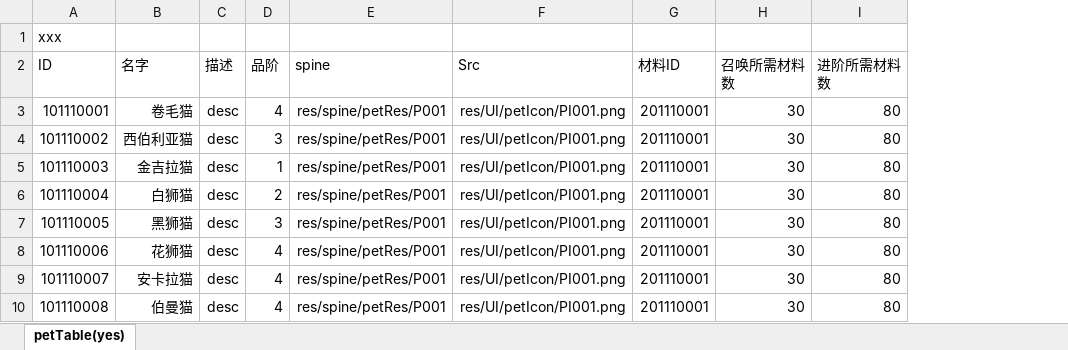
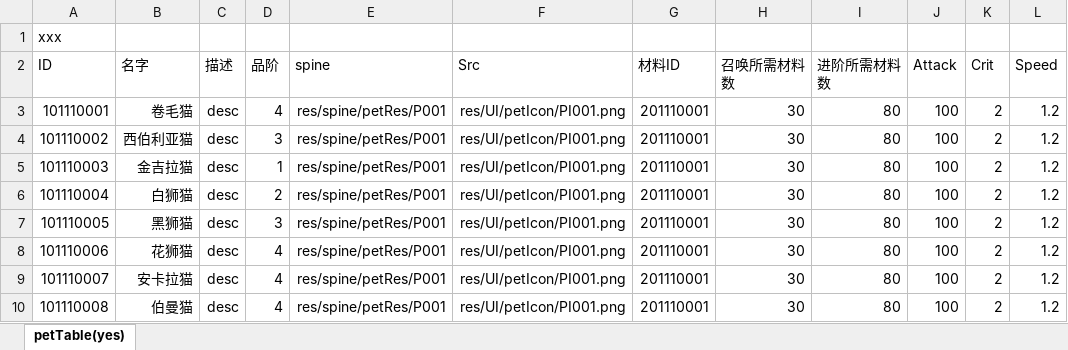
Before and after one commit to PenpenLi/test-1, an Excel workbook: lota_xin/xls/pet.xlsx, sheet petTable(yes), drawn as a sheet; values as stored, in another font and other column widths than the file's, no borders; the diff names each change by its address in the sheet, - before the commit and + after, or states it on an @@ line.

```diff
--- a/lota_xin/xls/pet.xlsx (sheet petTable(yes))
+++ b/lota_xin/xls/pet.xlsx (sheet petTable(yes))
+column J (Attack), rows 3-10: all 100
+column K (Crit), rows 3-10: all 2
+column L (Speed), rows 3-10: all 1.2
```
Also changed, not shown: 14 other files.
